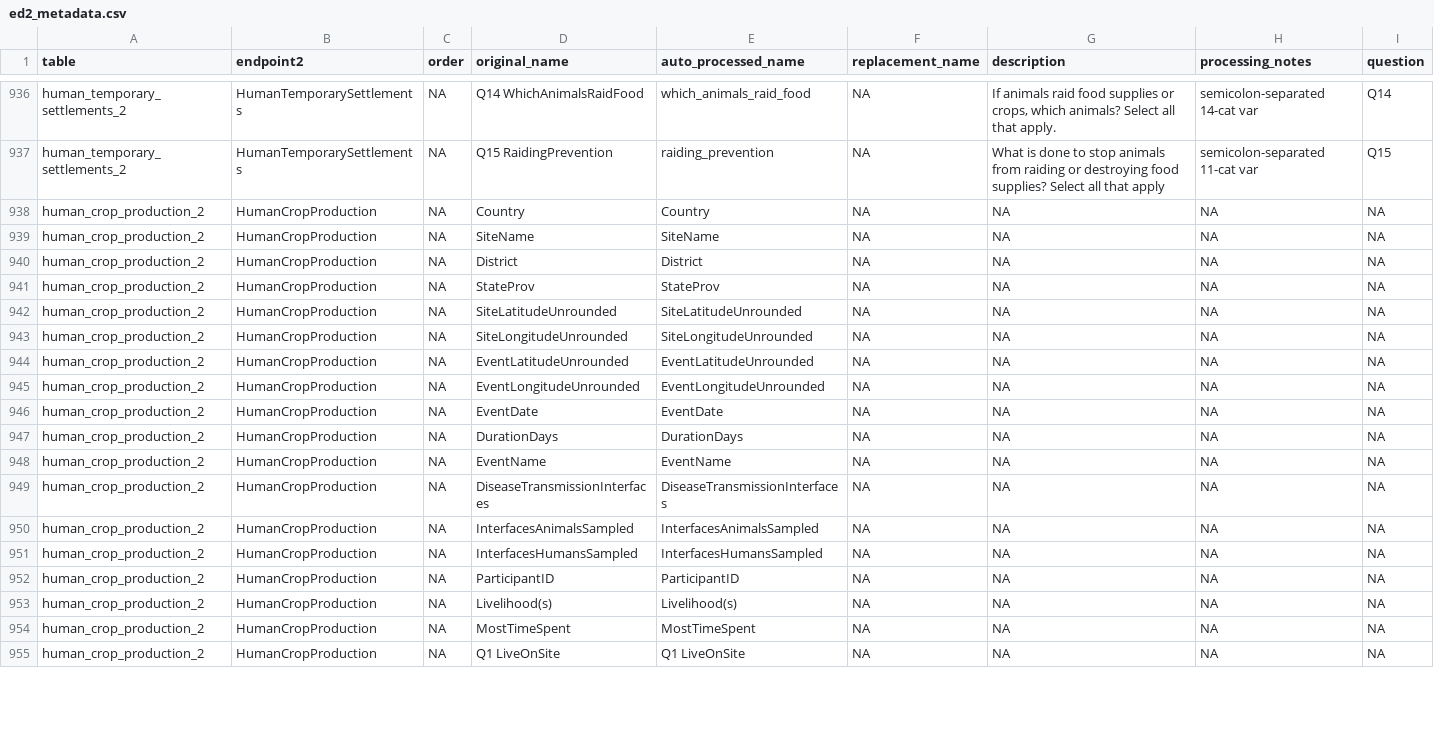
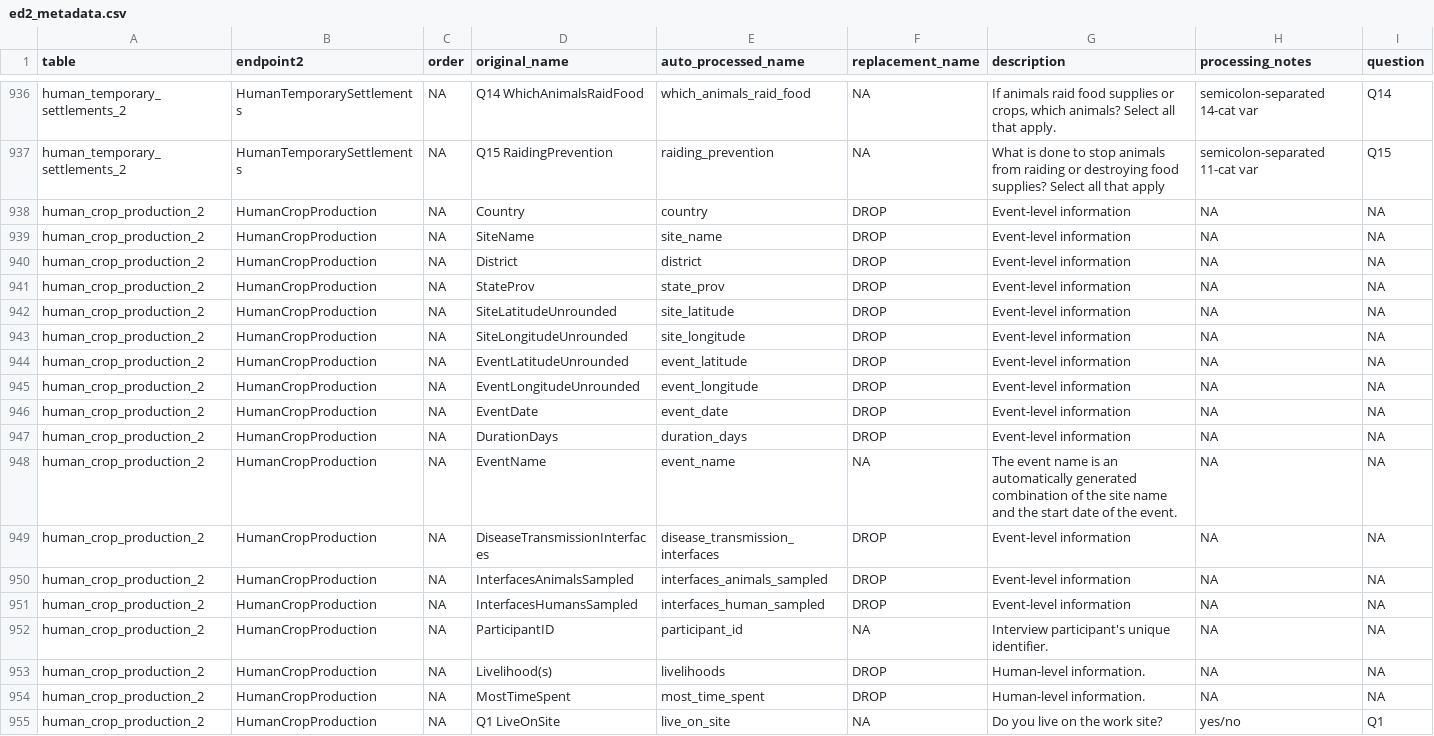
Before and after one commit to ecohealthalliance/eidith, a CSV file: data-raw/ed2_metadata.csv, drawn as a sheet; only a part is shown, gaps mark what is left out; the diff covers the shown part only.

Commit message:
adding and validating human crop production metadata

```diff
--- a/data-raw/ed2_metadata.csv
+++ b/data-raw/ed2_metadata.csv
@@ -937,19 +937,19 @@ human_temporary_settlements_2,HumanTemporarySettlements,NA,Q14 WhichAnimalsRaidF
 human_temporary_settlements_2,HumanTemporarySettlements,NA,Q15 RaidingPrevention,raiding_prevention,NA,What is done to stop animals from raiding or destroying food supplies? Select all that apply,semicolon-separated 11-cat var,Q15
-human_crop_production_2,HumanCropProduction,NA,Country,Country,NA,NA,NA,NA
-human_crop_production_2,HumanCropProduction,NA,SiteName,SiteName,NA,NA,NA,NA
-human_crop_production_2,HumanCropProduction,NA,District,District,NA,NA,NA,NA
-human_crop_production_2,HumanCropProduction,NA,StateProv,StateProv,NA,NA,NA,NA
-human_crop_production_2,HumanCropProduction,NA,SiteLatitudeUnrounded,SiteLatitudeUnrounded,NA,NA,NA,NA
-human_crop_production_2,HumanCropProduction,NA,SiteLongitudeUnrounded,SiteLongitudeUnrounded,NA,NA,NA,NA
-human_crop_production_2,HumanCropProduction,NA,EventLatitudeUnrounded,EventLatitudeUnrounded,NA,NA,NA,NA
-human_crop_production_2,HumanCropProduction,NA,EventLongitudeUnrounded,EventLongitudeUnrounded,NA,NA,NA,NA
-human_crop_production_2,HumanCropProduction,NA,EventDate,EventDate,NA,NA,NA,NA
-human_crop_production_2,HumanCropProduction,NA,DurationDays,DurationDays,NA,NA,NA,NA
-human_crop_production_2,HumanCropProduction,NA,EventName,EventName,NA,NA,NA,NA
-human_crop_production_2,HumanCropProduction,NA,DiseaseTransmissionInterfaces,DiseaseTransmissionInterfaces,NA,NA,NA,NA
-human_crop_production_2,HumanCropProduction,NA,InterfacesAnimalsSampled,InterfacesAnimalsSampled,NA,NA,NA,NA
-human_crop_production_2,HumanCropProduction,NA,InterfacesHumansSampled,InterfacesHumansSampled,NA,NA,NA,NA
-human_crop_production_2,HumanCropProduction,NA,ParticipantID,ParticipantID,NA,NA,NA,NA
-human_crop_production_2,HumanCropProduction,NA,Livelihood(s),Livelihood(s),NA,NA,NA,NA
-human_crop_production_2,HumanCropProduction,NA,MostTimeSpent,MostTimeSpent,NA,NA,NA,NA
-human_crop_production_2,HumanCropProduction,NA,Q1 LiveOnSite,Q1 LiveOnSite,NA,NA,NA,NA
+human_crop_production_2,HumanCropProduction,NA,Country,country,DROP,Event-level information,NA,NA
+human_crop_production_2,HumanCropProduction,NA,SiteName,site_name,DROP,Event-level information,NA,NA
+human_crop_production_2,HumanCropProduction,NA,District,district,DROP,Event-level information,NA,NA
+human_crop_production_2,HumanCropProduction,NA,StateProv,state_prov,DROP,Event-level information,NA,NA
+human_crop_production_2,HumanCropProduction,NA,SiteLatitudeUnrounded,site_latitude,DROP,Event-level information,NA,NA
+human_crop_production_2,HumanCropProduction,NA,SiteLongitudeUnrounded,site_longitude,DROP,Event-level information,NA,NA
+human_crop_production_2,HumanCropProduction,NA,EventLatitudeUnrounded,event_latitude,DROP,Event-level information,NA,NA
+human_crop_production_2,HumanCropProduction,NA,EventLongitudeUnrounded,event_longitude,DROP,Event-level information,NA,NA
+human_crop_production_2,HumanCropProduction,NA,EventDate,event_date,DROP,Event-level information,NA,NA
+human_crop_production_2,HumanCropProduction,NA,DurationDays,duration_days,DROP,Event-level information,NA,NA
+human_crop_production_2,HumanCropProduction,NA,EventName,event_name,NA,The event name is an automatically generated combination of the site name and the start date of the event.,NA,NA
+human_crop_production_2,HumanCropProduction,NA,DiseaseTransmissionInterfaces,disease_transmission_interfaces,DROP,Event-level information,NA,NA
+human_crop_production_2,HumanCropProduction,NA,InterfacesAnimalsSampled,interfaces_animals_sampled,DROP,Event-level information,NA,NA
+human_crop_production_2,HumanCropProduction,NA,InterfacesHumansSampled,interfaces_human_sampled,DROP,Event-level information,NA,NA
+human_crop_production_2,HumanCropProduction,NA,ParticipantID,participant_id,NA,Interview participant's unique identifier.,NA,NA
+human_crop_production_2,HumanCropProduction,NA,Livelihood(s),livelihoods,DROP,Human-level information.,NA,NA
+human_crop_production_2,HumanCropProduction,NA,MostTimeSpent,most_time_spent,DROP,Human-level information.,NA,NA
+human_crop_production_2,HumanCropProduction,NA,Q1 LiveOnSite,live_on_site,NA,Do you live on the work site?,yes/no,Q1
```
Also changed, not shown: 54 edited cells elsewhere in this file, 1 other file.
